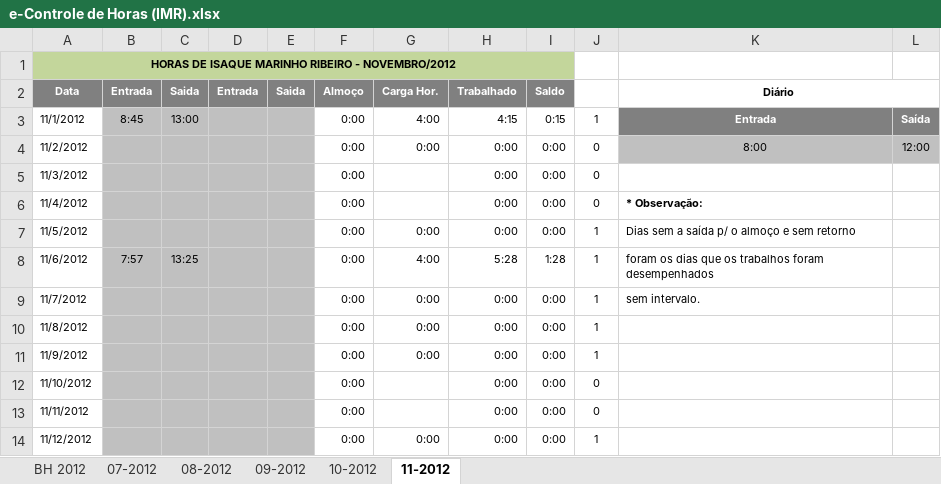
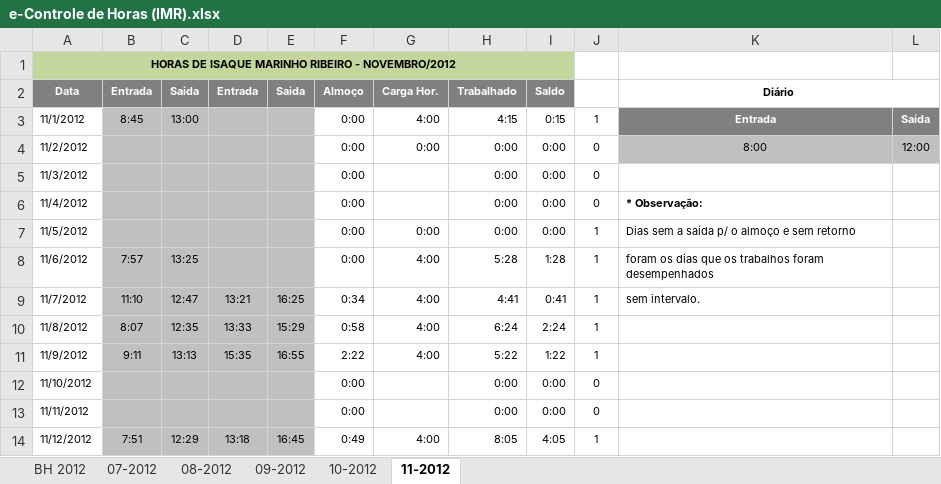
Before and after one commit to renato13/my-files-isaque-programmer, an Excel workbook: e-Controle de Horas (IMR).xlsx, sheet 11-2012, drawn as a sheet; only a part is shown; values as stored, in another font and other column widths than the file's, no borders; conditional formats not drawn; the diff covers the shown part only; the diff names each change by its address in the sheet, - before the commit and + after, or states it on an @@ line.

```diff
--- a/e-Controle de Horas (IMR).xlsx (sheet 11-2012)
+++ b/e-Controle de Horas (IMR).xlsx (sheet 11-2012)
-B9 (Entrada): (empty)
+B9 (Entrada): 11:10
-C9 (Saida): (empty)
+C9 (Saida): 12:47
-D9 (Entrada): (empty)
+D9 (Entrada): 13:21
-E9 (Saida): (empty)
+E9 (Saida): 16:25
-F9 (Almoço): 0:00
+F9 (Almoço): 0:34
-G9:G11 (Carga Hor.): 0:00
+G9:G11 (Carga Hor.): 4:00
-H9 (Trabalhado): 0:00
+H9 (Trabalhado): 4:41
-I9 (Saldo): 0:00
+I9 (Saldo): 0:41
-B10 (Entrada): (empty)
+B10 (Entrada): 8:07
-C10 (Saida): (empty)
+C10 (Saida): 12:35
-D10 (Entrada): (empty)
+D10 (Entrada): 13:33
-E10 (Saida): (empty)
+E10 (Saida): 15:29
-F10 (Almoço): 0:00
+F10 (Almoço): 0:58
-H10 (Trabalhado): 0:00
+H10 (Trabalhado): 6:24
-I10 (Saldo): 0:00
+I10 (Saldo): 2:24
-B11 (Entrada): (empty)
+B11 (Entrada): 9:11
-C11 (Saida): (empty)
+C11 (Saida): 13:13
-D11 (Entrada): (empty)
+D11 (Entrada): 15:35
-E11 (Saida): (empty)
+E11 (Saida): 16:55
-F11 (Almoço): 0:00
+F11 (Almoço): 2:22
-H11 (Trabalhado): 0:00
+H11 (Trabalhado): 5:22
-I11 (Saldo): 0:00
+I11 (Saldo): 1:22
-B14 (Entrada): (empty)
+B14 (Entrada): 7:51
-C14 (Saida): (empty)
+C14 (Saida): 12:29
-D14 (Entrada): (empty)
+D14 (Entrada): 13:18
-E14 (Saida): (empty)
+E14 (Saida): 16:45
-F14 (Almoço): 0:00
+F14 (Almoço): 0:49
-G14 (Carga Hor.): 0:00
+G14 (Carga Hor.): 4:00
-H14 (Trabalhado): 0:00
+H14 (Trabalhado): 8:05
-I14 (Saldo): 0:00
+I14 (Saldo): 4:05
```
Also changed, not shown: 1 added row, 1 removed row and 12 edited cells elsewhere in this sheet.
